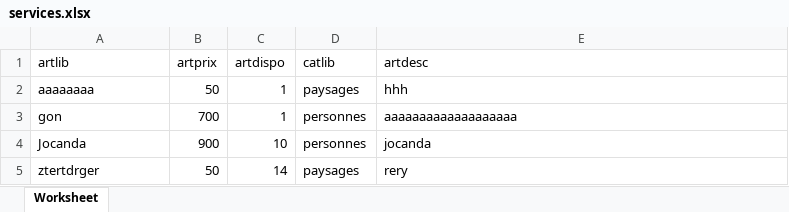
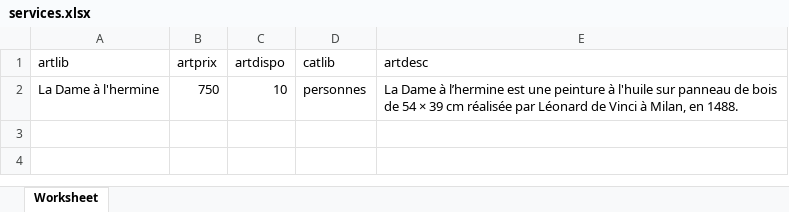
Before and after one commit to ismailgharnougui/ARTZII-SYMFONY, an Excel workbook: public/services.xlsx, sheet Worksheet, drawn as a sheet; values as stored, in another font and other column widths than the file's, no borders; removed rows and columns are numbered as before the commit, all else as after; the diff names each change by its address in the sheet, - before the commit and + after, or states it on an @@ line.

```diff
--- a/public/services.xlsx (sheet Worksheet)
+++ b/public/services.xlsx (sheet Worksheet)
-row 2: aaaaaaaa | 50 | 1 | paysages | hhh
-row 3: gon | 700 | 1 | personnes | aaaaaaaaaaaaaaaaaaa
-row 4: Jocanda | 900 | 10 | personnes | jocanda
-row 5: ztertdrger | 50 | 14 | paysages | rery
+row 2: La Dame à l'hermine | 750 | 10 | personnes | La Dame à l’hermine est une peinture à l'huile sur panneau de bois de 54 × 39 cm réalisée par Léonard de Vinci à Milan, en 1488.
```
Also changed, not shown: 30 other files.
